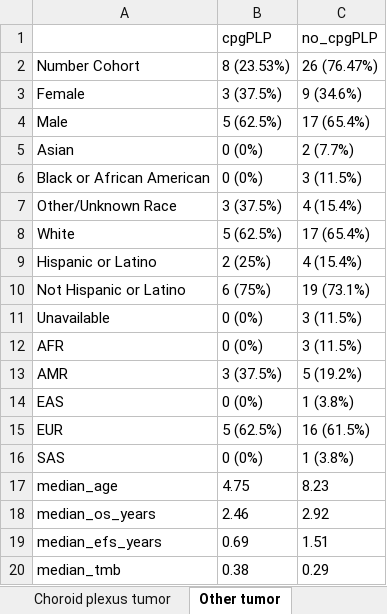
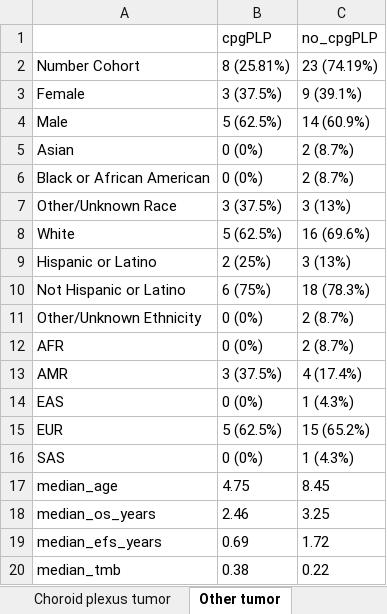
Before and after one commit to diskin-lab-chop/pbta-germline-somatic, an Excel workbook: analyses/demo-clin-stats/results/demo-clin-stats-by-histology.xlsx, sheet Other tumor, drawn as a sheet; values as stored, in another font and other column widths than the file's, no borders; removed rows and columns are numbered as before the commit, all else as after; the diff names each change by its address in the sheet, - before the commit and + after, or states it on an @@ line.

```diff
--- a/analyses/demo-clin-stats/results/demo-clin-stats-by-histology.xlsx (sheet Other tumor)
+++ b/analyses/demo-clin-stats/results/demo-clin-stats-by-histology.xlsx (sheet Other tumor)
-B2 (cpgPLP): 8 (23.53%)
+B2 (cpgPLP): 8 (25.81%)
-C2 (no_cpgPLP): 26 (76.47%)
+C2 (no_cpgPLP): 23 (74.19%)
-C3 (no_cpgPLP): 9 (34.6%)
+C3 (no_cpgPLP): 9 (39.1%)
-C4 (no_cpgPLP): 17 (65.4%)
+C4 (no_cpgPLP): 14 (60.9%)
-C5 (no_cpgPLP): 2 (7.7%)
+C5 (no_cpgPLP): 2 (8.7%)
-C6 (no_cpgPLP): 3 (11.5%)
+C6 (no_cpgPLP): 2 (8.7%)
-C7 (no_cpgPLP): 4 (15.4%)
+C7 (no_cpgPLP): 3 (13%)
-C8 (no_cpgPLP): 17 (65.4%)
+C8 (no_cpgPLP): 16 (69.6%)
-C9 (no_cpgPLP): 4 (15.4%)
+C9 (no_cpgPLP): 3 (13%)
-C10 (no_cpgPLP): 19 (73.1%)
+C10 (no_cpgPLP): 18 (78.3%)
-row 11: Unavailable | 0 (0%) | 3 (11.5%)
+row 11: Other/Unknown Ethnicity | 0 (0%) | 2 (8.7%)
-C12 (no_cpgPLP): 3 (11.5%)
+C12 (no_cpgPLP): 2 (8.7%)
-C13 (no_cpgPLP): 5 (19.2%)
+C13 (no_cpgPLP): 4 (17.4%)
-C14 (no_cpgPLP): 1 (3.8%)
+C14 (no_cpgPLP): 1 (4.3%)
-C15 (no_cpgPLP): 16 (61.5%)
+C15 (no_cpgPLP): 15 (65.2%)
-C16 (no_cpgPLP): 1 (3.8%)
+C16 (no_cpgPLP): 1 (4.3%)
-C17 (no_cpgPLP): 8.23
+C17 (no_cpgPLP): 8.45
-C18 (no_cpgPLP): 2.92
+C18 (no_cpgPLP): 3.25
-C19 (no_cpgPLP): 1.51
+C19 (no_cpgPLP): 1.72
-C20 (no_cpgPLP): 0.29
+C20 (no_cpgPLP): 0.22
```
Also changed, not shown: sheet Other high-grade glioma, sheet Medulloblastoma, sheet Ependymoma, sheet Mixed neuronal-glial tumor, sheet Non-neoplastic tumor, sheet Low-grade glioma, 8 more sheets, analyses/demo-clin-stats/results/demo-clin-pvalues-by-histology.xlsx, 4 other files.
